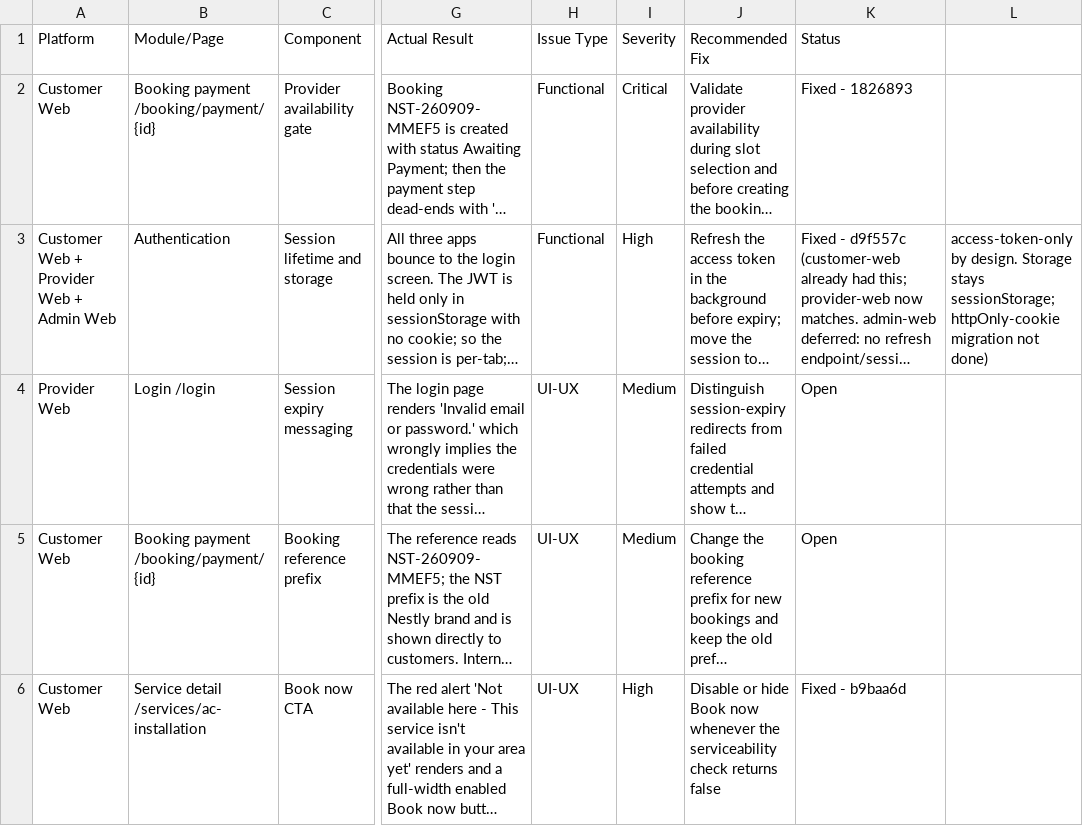
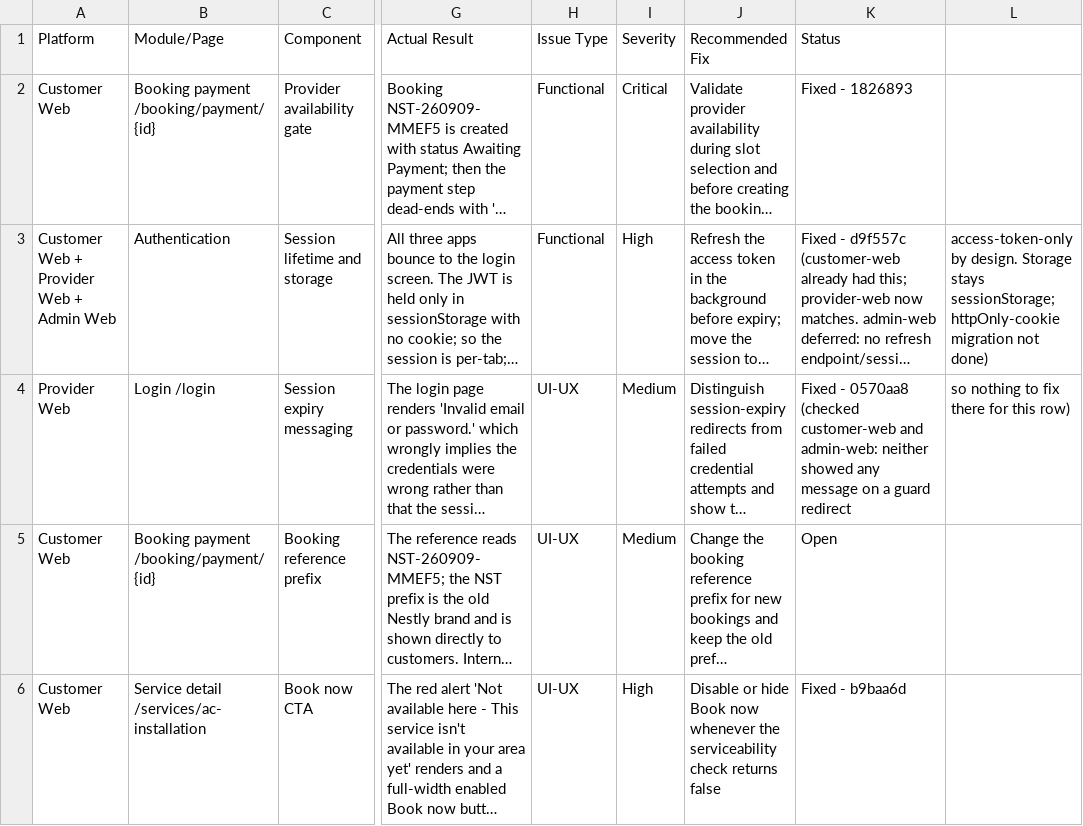
Before and after one commit to strikereternal877-byte/nestly, a CSV file: docs/OPEN-FIXES-FEATURES.csv, drawn as a sheet; only a part is shown, gaps mark what is left out; long unchanged cells end in …; the diff names each change by its address in the sheet, - before the commit and + after, or states it on an @@ line.

```diff
--- a/docs/OPEN-FIXES-FEATURES.csv
+++ b/docs/OPEN-FIXES-FEATURES.csv
-K4 (Status): Open
+K4 (Status): Fixed - 0570aa8 (checked customer-web and admin-web: neither showed any message on a guard redirect
-L4: (empty)
+L4: so nothing to fix there for this row)
```
